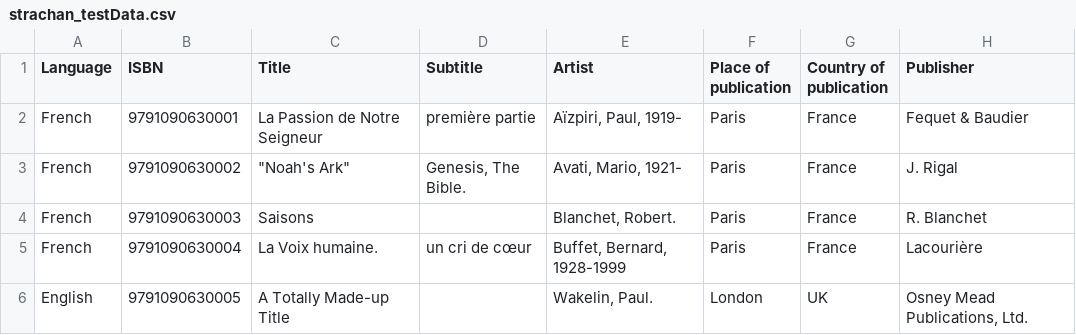
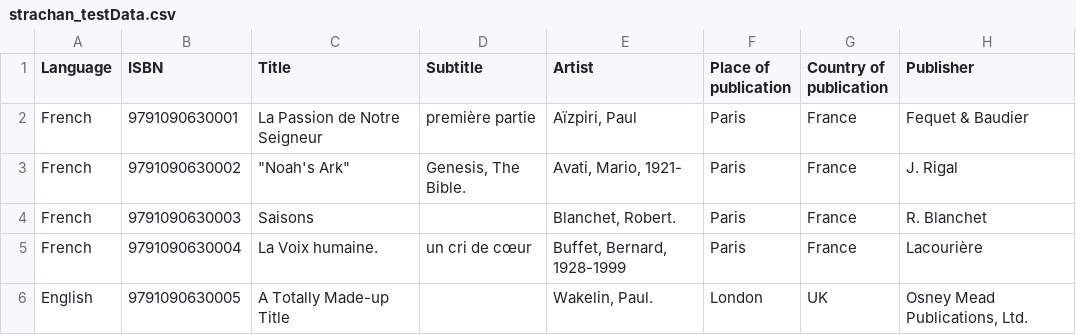
Before and after one commit to eccomaggio/art_cats, a CSV file: input_files/strachan_testData.csv, drawn as a sheet; only a part is shown; the diff names each change by its address in the sheet, - before the commit and + after, or states it on an @@ line.

Commit message:
first attempt at creating 100 (artist), 700 (authors) & 852 (call number) fields for strachan; currently, no finessing of content; also, not sure how to handle holding note, so left it out

```diff
--- a/input_files/strachan_testData.csv
+++ b/input_files/strachan_testData.csv
-E2 (Artist): Aïzpiri, Paul, 1919-
+E2 (Artist): Aïzpiri, Paul
```
Also changed, not shown: 2 other files.
